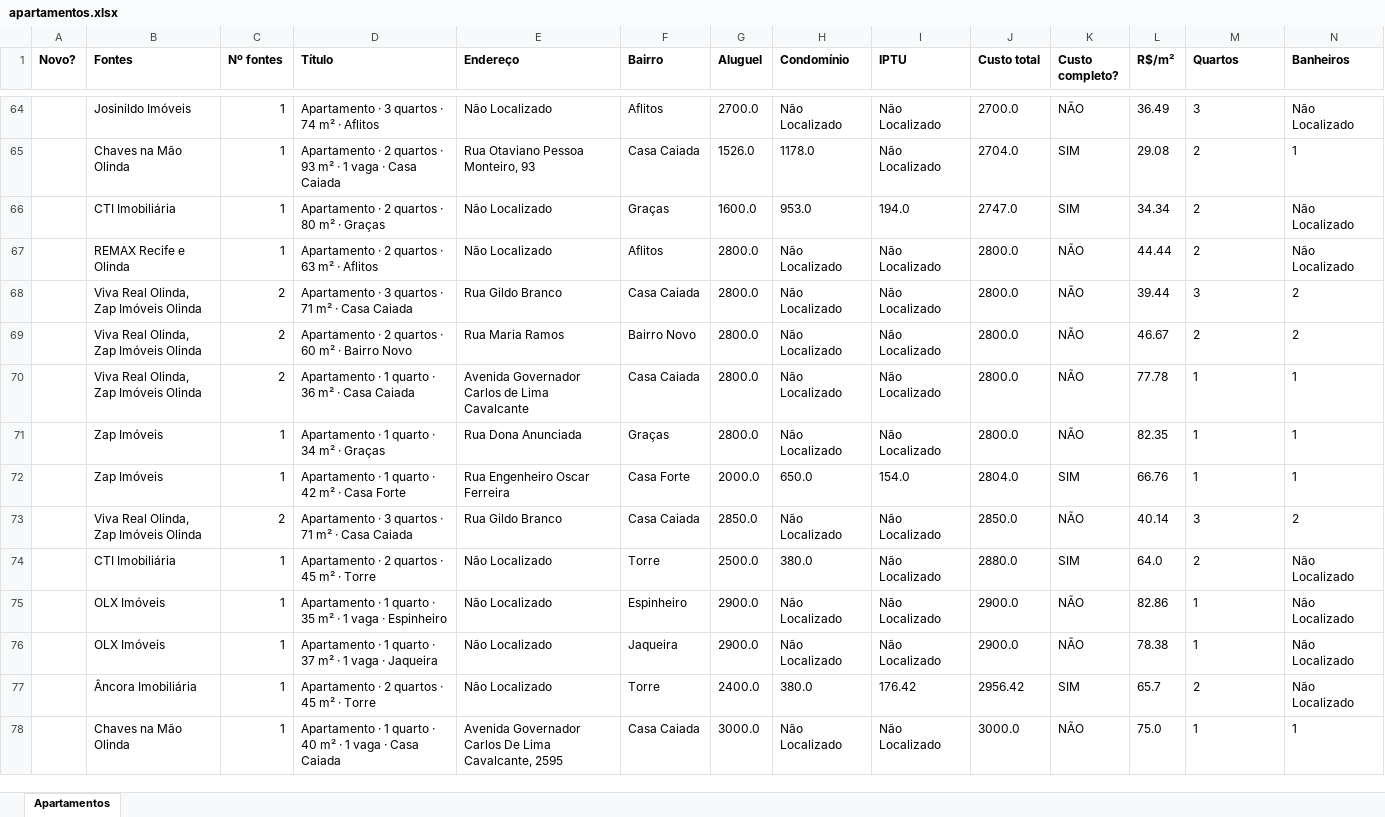
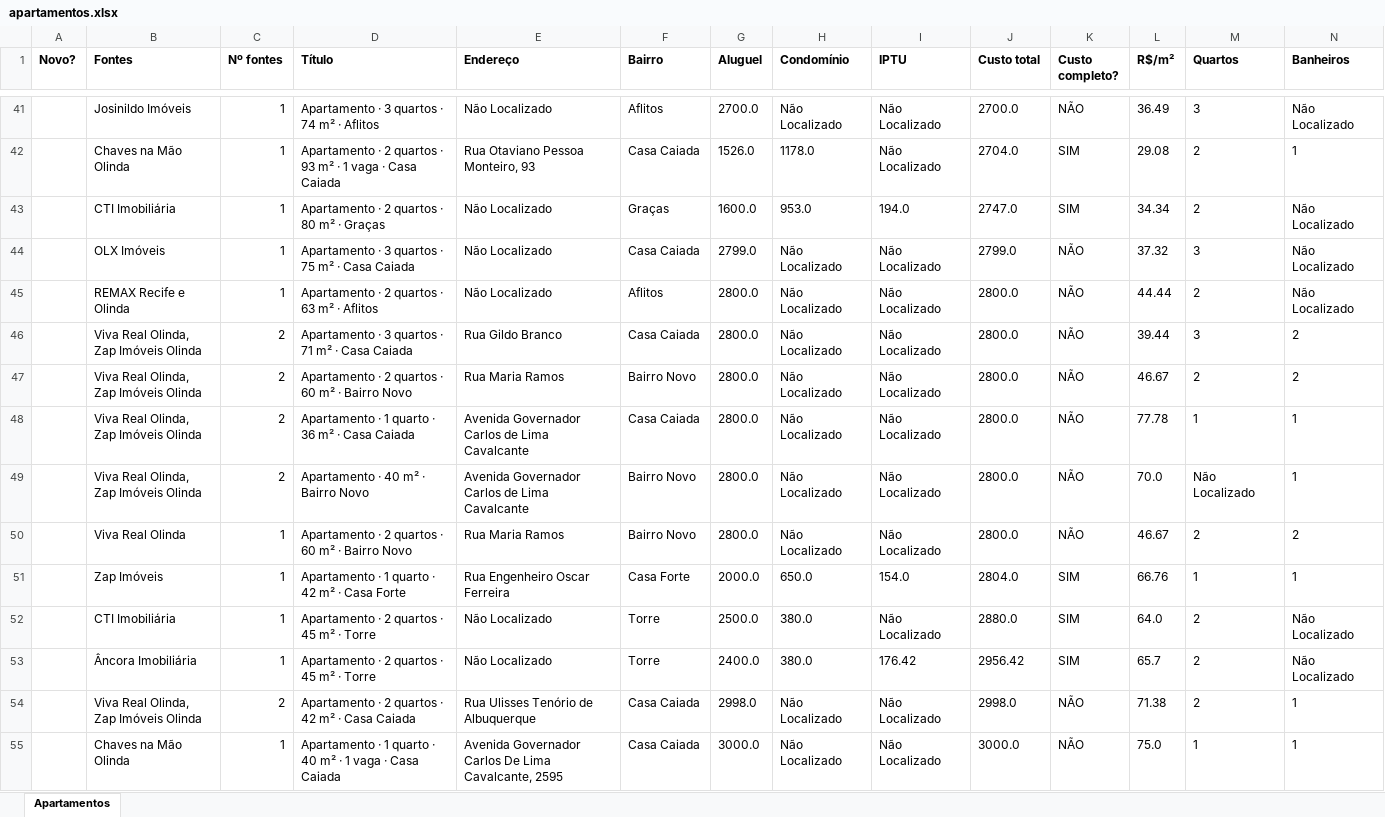
Before and after one commit to jlfig13/busca-imovel, an Excel workbook: saida/apartamentos.xlsx, sheet Apartamentos, drawn as a sheet; only a part is shown, gaps mark what is left out; values as stored, in another font and other column widths than the file's, no borders; removed rows and columns are numbered as before the commit, all else as after; rows hold the shown columns only; the diff covers the shown part only; the diff names each change by its address in the sheet, - before the commit and + after, or states it on an @@ line.

```diff
--- a/saida/apartamentos.xlsx (sheet Apartamentos)
+++ b/saida/apartamentos.xlsx (sheet Apartamentos)
+row 44:  | OLX Imóveis | 1 | Apartamento · 3 quartos · 75 m² · Casa Caiada | Não Localizado | Casa Caiada | 2799.0 | Não Localizado | Não Localizado | 2799.0 | NÃO | 37.32 | 3 | Não Localizado
-row 71:  | Zap Imóveis | 1 | Apartamento · 1 quarto · 34 m² · Graças | Rua Dona Anunciada | Graças | 2800.0 | Não Localizado | Não Localizado | 2800.0 | NÃO | 82.35 | 1 | 1
+row 49:  | Viva Real Olinda, Zap Imóveis Olinda | 2 | Apartamento · 40 m² · Bairro Novo | Avenida Governador Carlos de Lima Cavalcante | Bairro Novo | 2800.0 | Não Localizado | Não Localizado | 2800.0 | NÃO | 70.0 | Não Localizado | 1
+row 50:  | Viva Real Olinda | 1 | Apartamento · 2 quartos · 60 m² · Bairro Novo | Rua Maria Ramos | Bairro Novo | 2800.0 | Não Localizado | Não Localizado | 2800.0 | NÃO | 46.67 | 2 | 2
-row 73:  | Viva Real Olinda, Zap Imóveis Olinda | 2 | Apartamento · 3 quartos · 71 m² · Casa Caiada | Rua Gildo Branco | Casa Caiada | 2850.0 | Não Localizado | Não Localizado | 2850.0 | NÃO | 40.14 | 3 | 2
-row 75:  | OLX Imóveis | 1 | Apartamento · 1 quarto · 35 m² · 1 vaga · Espinheiro | Não Localizado | Espinheiro | 2900.0 | Não Localizado | Não Localizado | 2900.0 | NÃO | 82.86 | 1 | Não Localizado
-row 76:  | OLX Imóveis | 1 | Apartamento · 1 quarto · 37 m² · 1 vaga · Jaqueira | Não Localizado | Jaqueira | 2900.0 | Não Localizado | Não Localizado | 2900.0 | NÃO | 78.38 | 1 | Não Localizado
+row 54:  | Viva Real Olinda, Zap Imóveis Olinda | 2 | Apartamento · 2 quartos · 42 m² · Casa Caiada | Rua Ulisses Tenório de Albuquerque | Casa Caiada | 2998.0 | Não Localizado | Não Localizado | 2998.0 | NÃO | 71.38 | 2 | 1
```
Also changed, not shown: 20 added rows, 36 removed rows and 179 edited cells elsewhere in this sheet, 2 other files.
